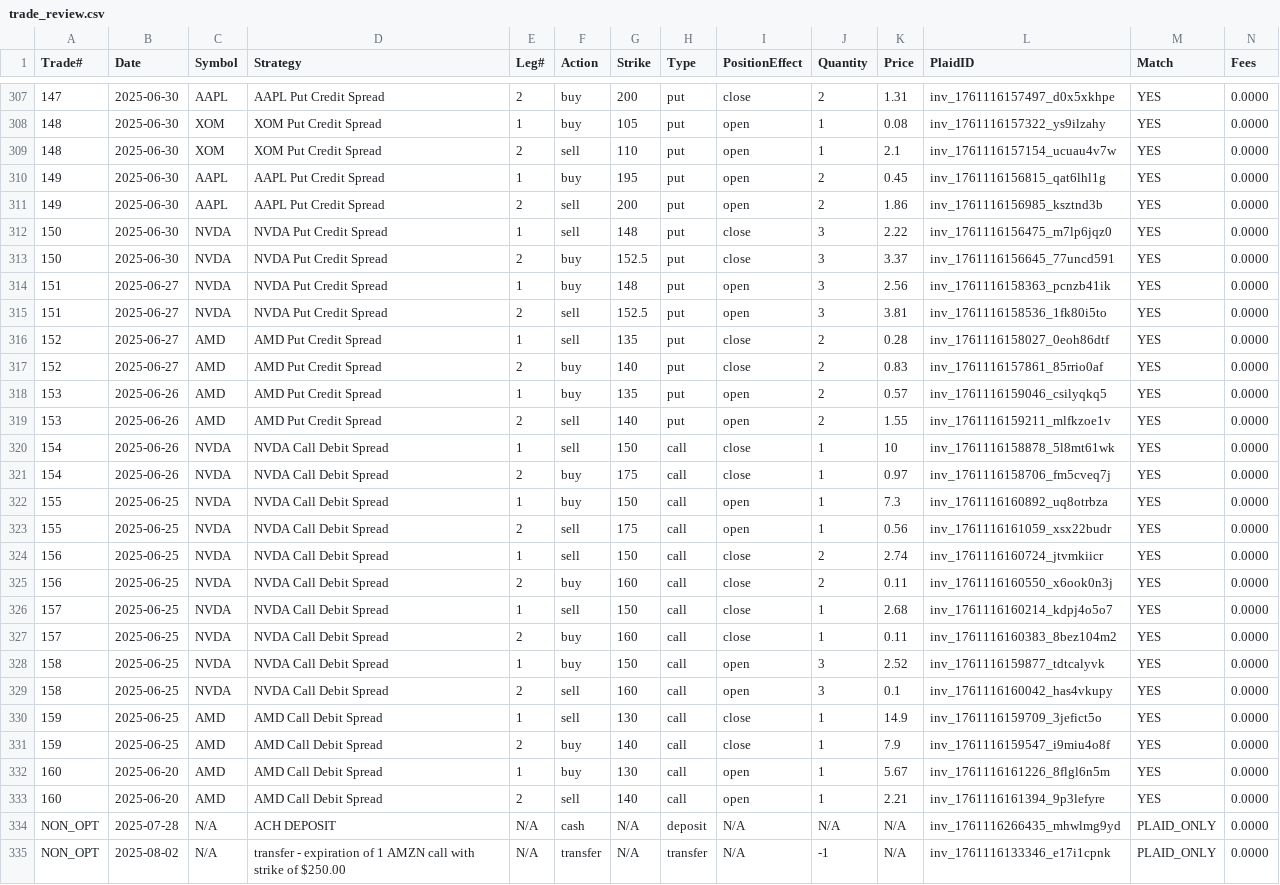
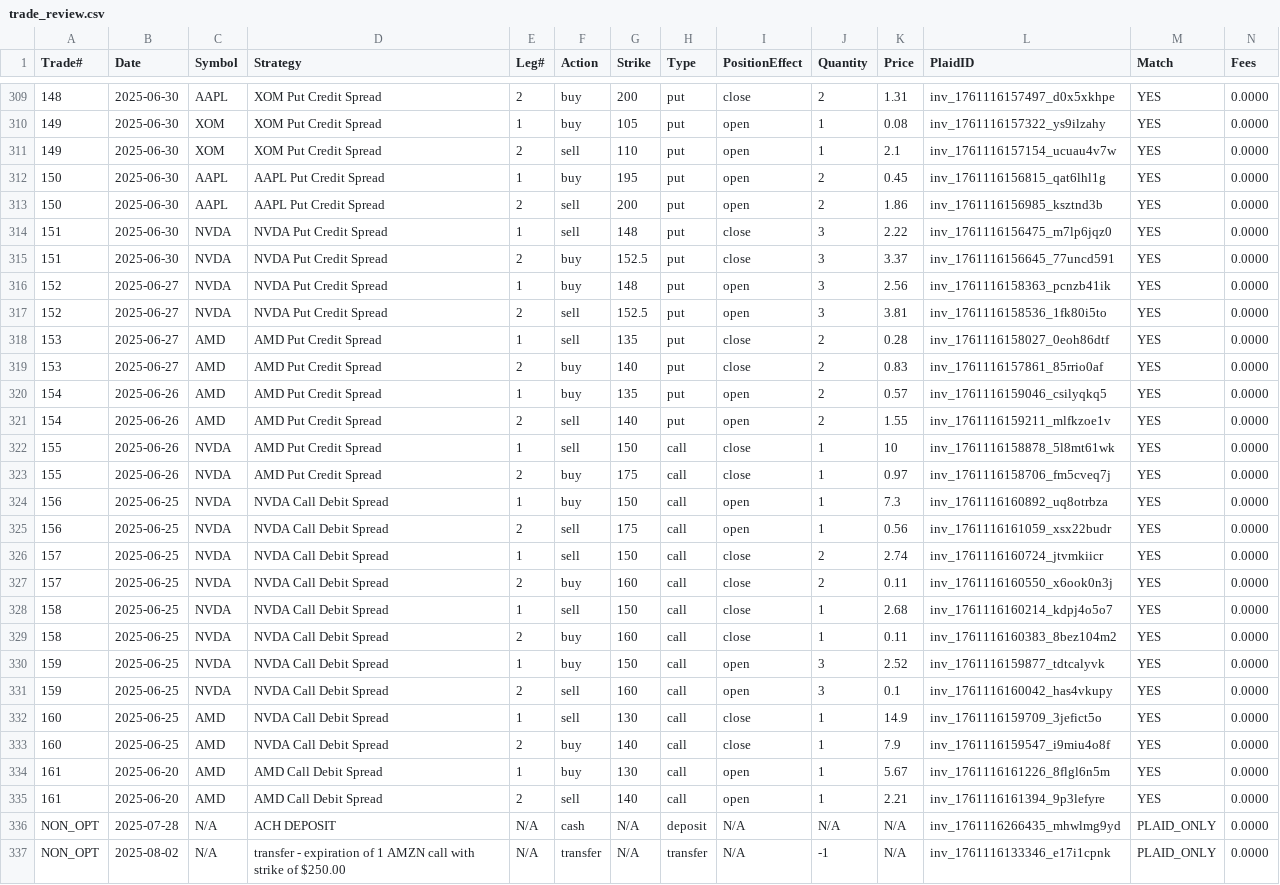
Before and after one commit to Temple-Stuart/temple-stuart-accounting, a CSV file: trade_review.csv, drawn as a sheet; only a part is shown, gaps mark what is left out; addresses are those after the commit; the diff covers the shown part only; the diff names each change by its address in the sheet, - before the commit and + after, or states it on an @@ line.

Commit message:
WIP: Trade mapping work in progress - switching to Codex

```diff
--- a/trade_review.csv
+++ b/trade_review.csv
-A309 (Trade#): 147
+A309 (Trade#): 148
-D309 (Strategy): AAPL Put Credit Spread
+D309 (Strategy): XOM Put Credit Spread
-A310:A311 (Trade#): 148
+A310:A311 (Trade#): 149
-A312:A313 (Trade#): 149
+A312:A313 (Trade#): 150
-A314:A315 (Trade#): 150
+A314:A315 (Trade#): 151
-A316:A317 (Trade#): 151
+A316:A317 (Trade#): 152
-A318:A319 (Trade#): 152
+A318:A319 (Trade#): 153
-A320:A321 (Trade#): 153
+A320:A321 (Trade#): 154
-A322:A323 (Trade#): 154
+A322:A323 (Trade#): 155
-D322:D323 (Strategy): NVDA Call Debit Spread
+D322:D323 (Strategy): AMD Put Credit Spread
-A324:A325 (Trade#): 155
+A324:A325 (Trade#): 156
-A326:A327 (Trade#): 156
+A326:A327 (Trade#): 157
-A328:A329 (Trade#): 157
+A328:A329 (Trade#): 158
-A330:A331 (Trade#): 158
+A330:A331 (Trade#): 159
-A332:A333 (Trade#): 159
+A332:A333 (Trade#): 160
-D332:D333 (Strategy): AMD Call Debit Spread
+D332:D333 (Strategy): NVDA Call Debit Spread
-A334:A335 (Trade#): 160
+A334:A335 (Trade#): 161
```
Also changed, not shown: 2 added rows and 36 edited cells elsewhere in this file, 9 other files.
